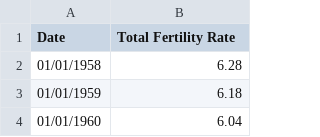
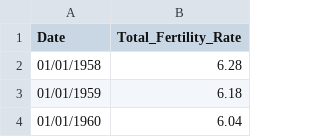
Before and after one commit to ptin0004/FIT3179-A2, a CSV file: data/fertility_rate_malaysia.csv, drawn as a sheet; only a part is shown.

Commit message:
Modify the csv file.

```diff
--- a/data/fertility_rate_malaysia.csv
+++ b/data/fertility_rate_malaysia.csv
@@ -1,2 +1,2 @@
-Date ,Total Fertility Rate
+Date ,Total_Fertility_Rate
 01/01/1958,6.28
```
